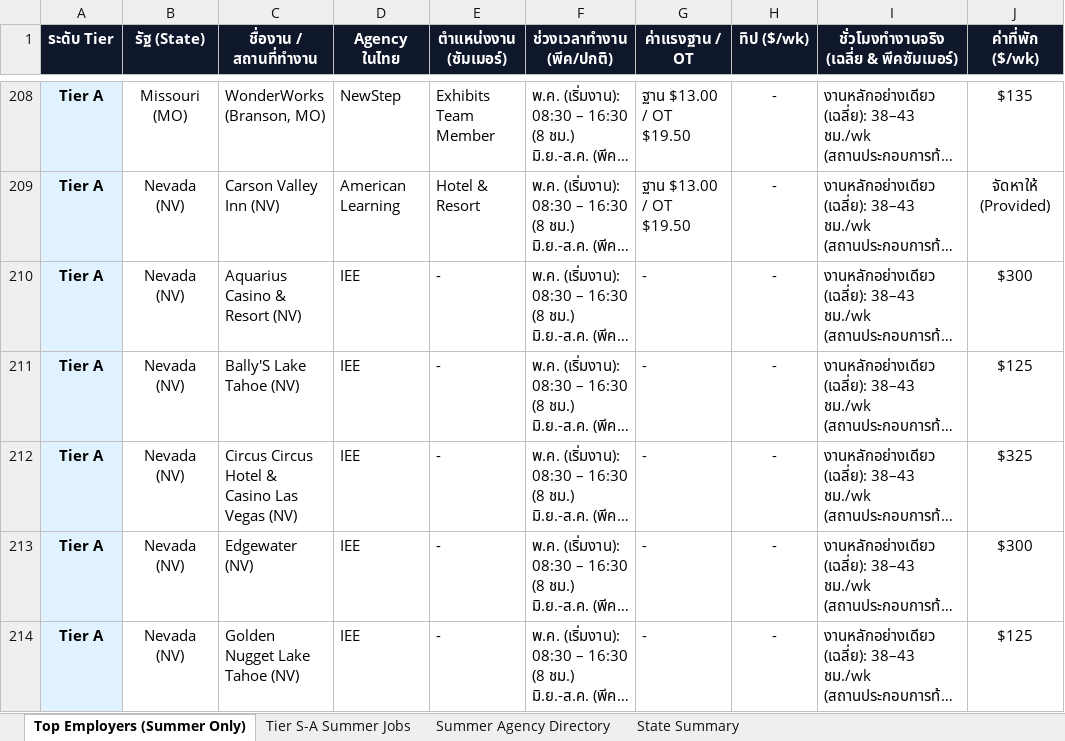
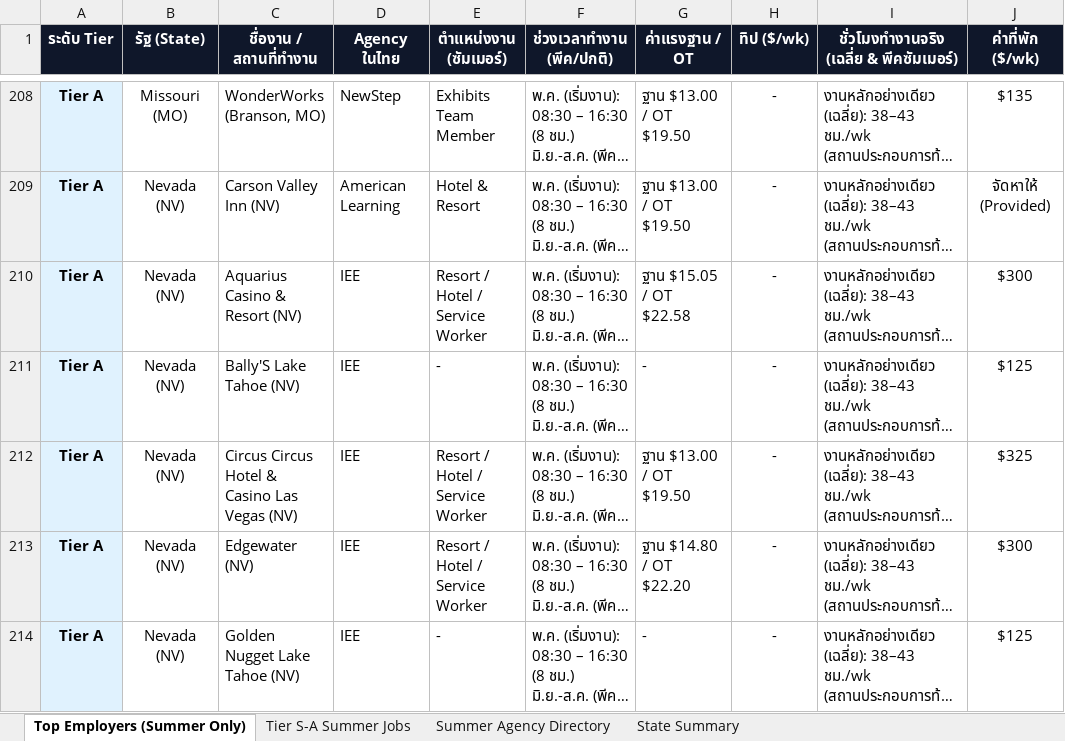
Before and after one commit to punnawitsunarat/Work-and-Travel, an Excel workbook: Work_and_Travel_Master_Job_Database_2027_Clean.xlsx, sheet Top Employers (Summer Only), drawn as a sheet; only a part is shown, gaps mark what is left out; long unchanged cells end in …; values as stored, in another font and other column widths than the file's, no borders; the diff covers the shown part only; the diff names each change by its address in the sheet, - before the commit and + after, or states it on an @@ line.

Commit message:
Complete multi-agency official data integration with verified strict matching

```diff
--- a/Work_and_Travel_Master_Job_Database_2027_Clean.xlsx (sheet Top Employers (Summer Only))
+++ b/Work_and_Travel_Master_Job_Database_2027_Clean.xlsx (sheet Top Employers (Summer Only))
-E210 (ตำแหน่งงาน (ซัมเมอร์)): -
+E210 (ตำแหน่งงาน (ซัมเมอร์)): Resort / Hotel / Service Worker
-G210 (ค่าแรงฐาน / OT): -
+G210 (ค่าแรงฐาน / OT): ฐาน $15.05 / OT $22.58
-E212:E213 (ตำแหน่งงาน (ซัมเมอร์)): -
+E212:E213 (ตำแหน่งงาน (ซัมเมอร์)): Resort / Hotel / Service Worker
-G212 (ค่าแรงฐาน / OT): -
+G212 (ค่าแรงฐาน / OT): ฐาน $13.00 / OT $19.50
-G213 (ค่าแรงฐาน / OT): -
+G213 (ค่าแรงฐาน / OT): ฐาน $14.80 / OT $22.20
```
Also changed, not shown: 114 edited cells elsewhere in this sheet, sheet Tier S-A Summer Jobs, Work_and_Travel_Master_Job_Database_2027.xlsx, 1 other file.
